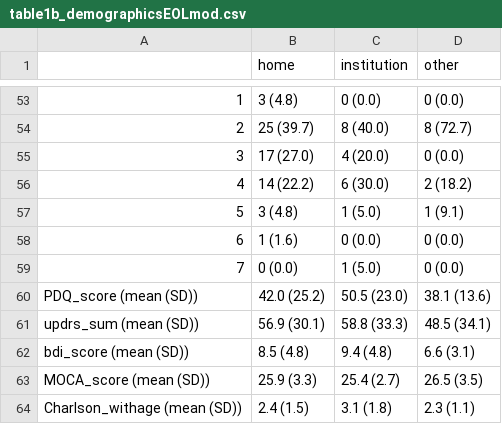
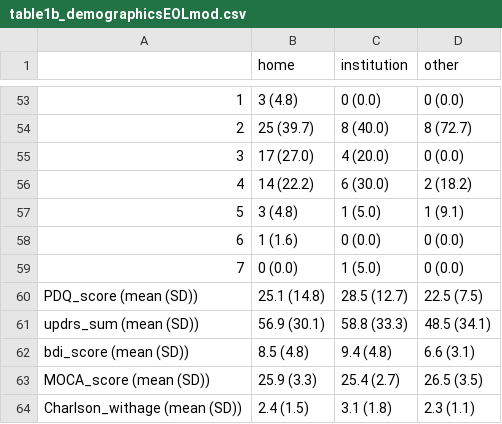
Before and after one commit to dpedrosac/EOL_parkinson, a CSV file: results/table1b_demographicsEOLmod.csv, drawn as a sheet; only a part is shown, gaps mark what is left out.

Commit message:
New results after error with estimation of PDQ39 was fixed! Version 2.3

```diff
--- a/results/table1b_demographicsEOLmod.csv
+++ b/results/table1b_demographicsEOLmod.csv
@@ -59,3 +59,3 @@
 "   7","0 (0.0)","1 (5.0)","0 (0.0)"
-"PDQ_score (mean (SD))","42.0 (25.2)","50.5 (23.0)","38.1 (13.6)"
+"PDQ_score (mean (SD))","25.1 (14.8)","28.5 (12.7)","22.5 (7.5)"
 "updrs_sum (mean (SD))","56.9 (30.1)","58.8 (33.3)","48.5 (34.1)"
```
Also changed, not shown: results/table1a_demographicsEOL.csv, 1 other file.
